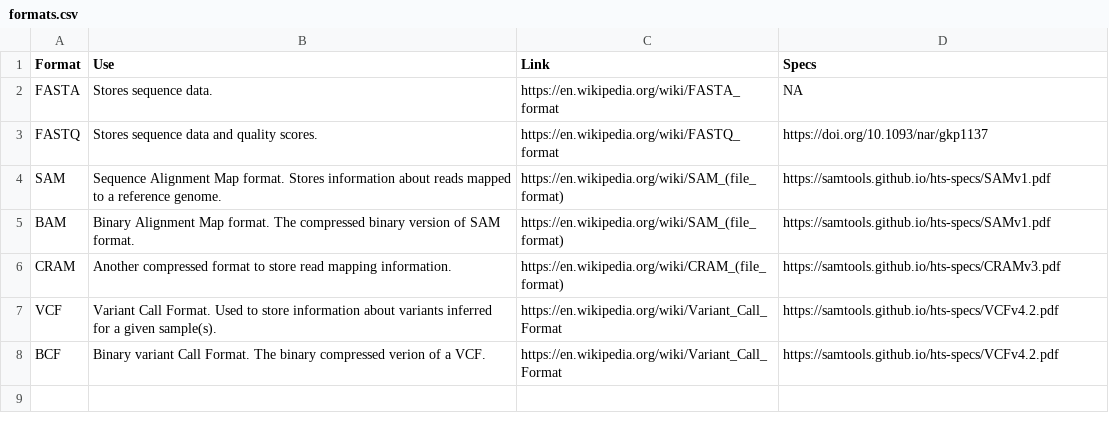
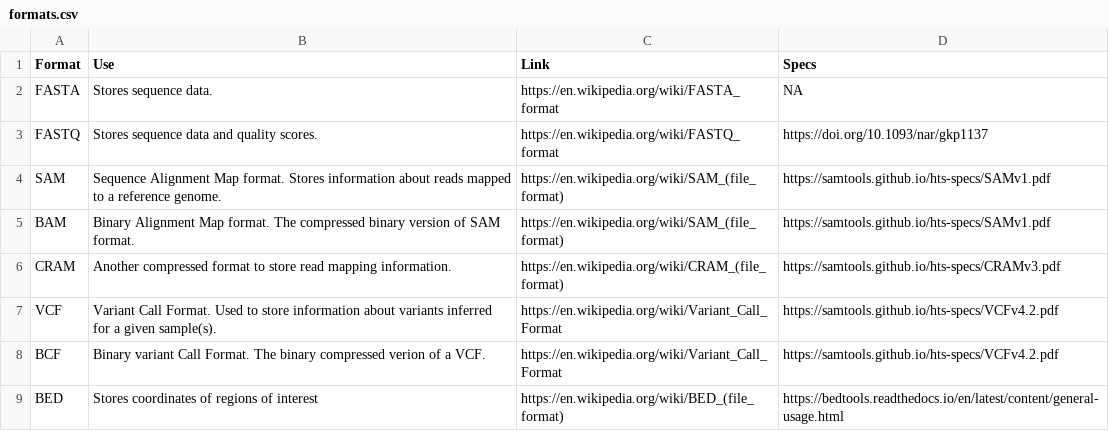
Before and after one commit to gwct/gwct.github.io, a CSV file: congen/data/formats.csv, drawn as a sheet; the diff names each change by its address in the sheet, - before the commit and + after, or states it on an @@ line.

Commit message:
congen updates

```diff
--- a/congen/data/formats.csv
+++ b/congen/data/formats.csv
+row 9: BED | Stores coordinates of regions of interest | https://en.wikipedia.org/wiki/BED_(file_format) | https://bedtools.readthedocs.io/en/latest/content/general-usage.html
```
Also changed, not shown: 7 other files.
